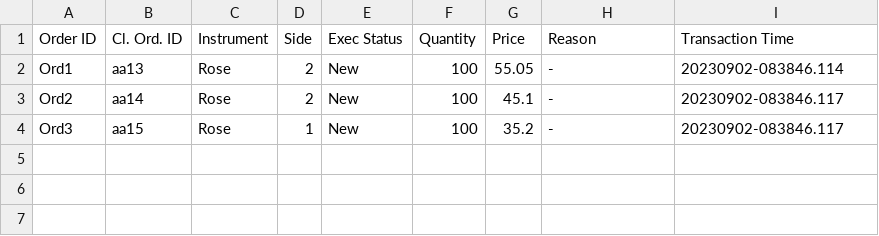
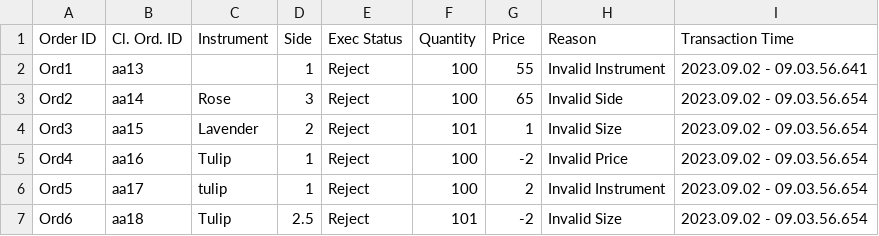
Before and after one commit to SadeepRathnayaka/LSEG-Flower-Exchange-Project, a CSV file: execution_rep.csv, drawn as a sheet.

```diff
--- a/execution_rep.csv
+++ b/execution_rep.csv
@@ -1,4 +1,7 @@
 Order ID, Cl. Ord. ID, Instrument, Side, Exec Status, Quantity, Price, Reason, Transaction Time
-Ord1,aa13,Rose,2,New,100,55.05,   - ,20230902-083846.114
-Ord2,aa14,Rose,2,New,100,45.1,   - ,20230902-083846.117
-Ord3,aa15,Rose,1,New,100,35.2,   - ,20230902-083846.117
+Ord1,aa13,,1,Reject,100,55, Invalid Instrument,2023.09.02 - 09.03.56.641
+Ord2,aa14,Rose,3,Reject,100,65, Invalid Side,2023.09.02 - 09.03.56.654
+Ord3,aa15,Lavender,2,Reject,101,1, Invalid Size,2023.09.02 - 09.03.56.654
+Ord4,aa16,Tulip,1,Reject,100,-2, Invalid Price,2023.09.02 - 09.03.56.654
+Ord5,aa17,tulip,1,Reject,100,2, Invalid Instrument,2023.09.02 - 09.03.56.654
+Ord6,aa18,Tulip,2.5,Reject,101,-2, Invalid Size,2023.09.02 - 09.03.56.654
```
Also changed, not shown: 3 other files.
